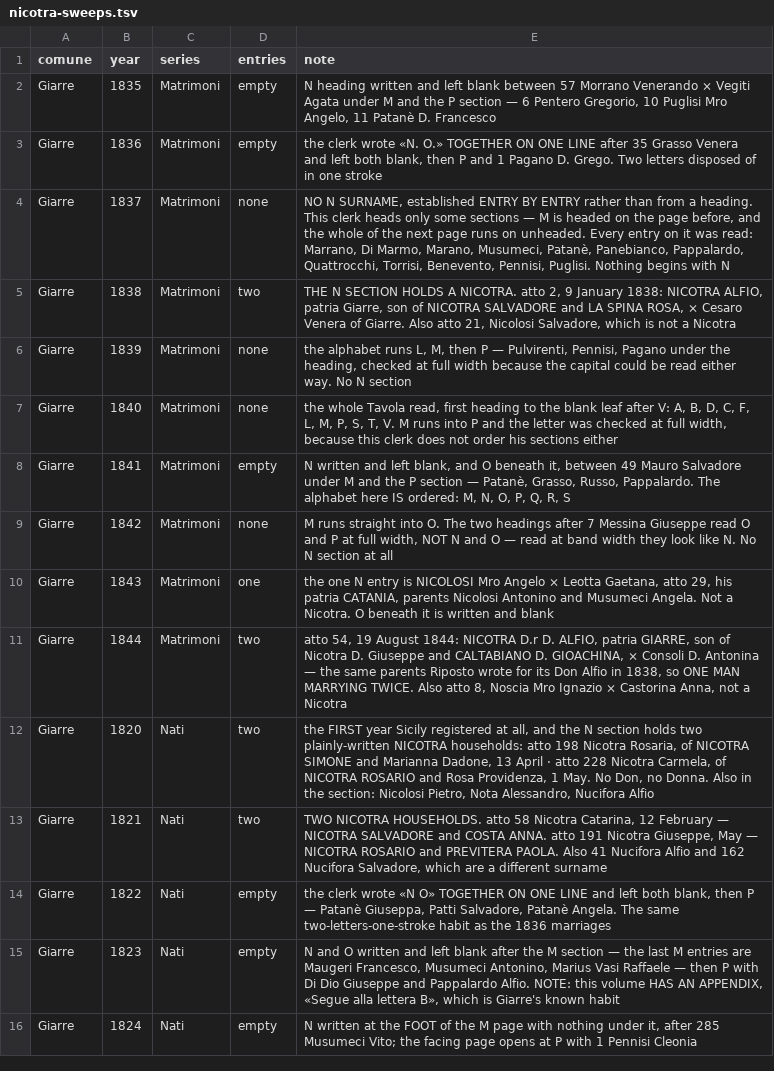
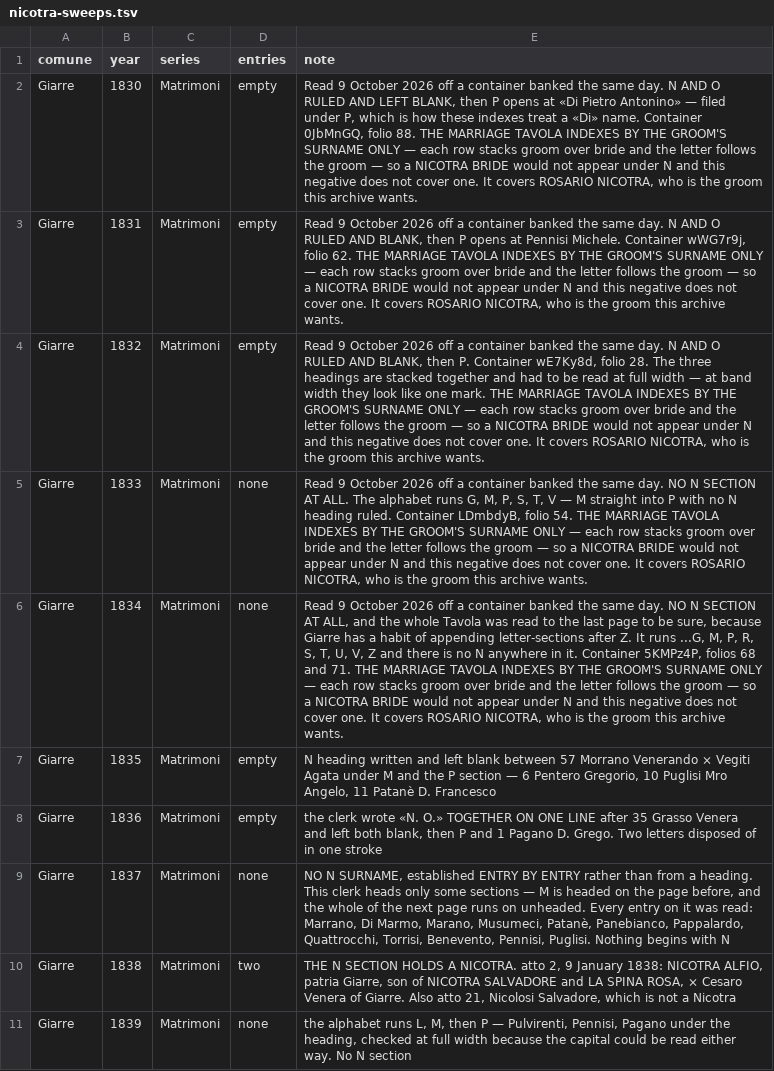
Before and after one commit to daviddef/TheMazza, a TSV file: data/nicotra-sweeps.tsv, drawn as a sheet; only a part is shown; the shorter side is filled out with more unchanged rows; the diff names each change by its address in the sheet, - before the commit and + after, or states it on an @@ line.

```diff
--- a/data/nicotra-sweeps.tsv
+++ b/data/nicotra-sweeps.tsv
+row 2: Giarre | 1830 | Matrimoni | empty | Read 9 October 2026 off a container banked the same day. N AND O RULED AND LEFT BLANK, then P opens at «Di Pietro Antonino» — filed under P, which is how these indexes treat a «Di» name. Container 0JbMnGQ, folio 88. THE MARRIAGE TAVOLA INDEXES BY THE GROOM'S SURNAME ONLY — each row stacks groom over bride and the letter follows the groom — so a NICOTRA BRIDE would not appear under N and this negative does not cover one. It covers ROSARIO NICOTRA, who is the groom this archive wants.
+row 3: Giarre | 1831 | Matrimoni | empty | Read 9 October 2026 off a container banked the same day. N AND O RULED AND BLANK, then P opens at Pennisi Michele. Container wWG7r9j, folio 62. THE MARRIAGE TAVOLA INDEXES BY THE GROOM'S SURNAME ONLY — each row stacks groom over bride and the letter follows the groom — so a NICOTRA BRIDE would not appear under N and this negative does not cover one. It covers ROSARIO NICOTRA, who is the groom this archive wants.
+row 4: Giarre | 1832 | Matrimoni | empty | Read 9 October 2026 off a container banked the same day. N AND O RULED AND BLANK, then P. Container wE7Ky8d, folio 28. The three headings are stacked together and had to be read at full width — at band width they look like one mark. THE MARRIAGE TAVOLA INDEXES BY THE GROOM'S SURNAME ONLY — each row stacks groom over bride and the letter follows the groom — so a NICOTRA BRIDE would not appear under N and this negative does not cover one. It covers ROSARIO NICOTRA, who is the groom this archive wants.
+row 5: Giarre | 1833 | Matrimoni | none | Read 9 October 2026 off a container banked the same day. NO N SECTION AT ALL. The alphabet runs G, M, P, S, T, V — M straight into P with no N heading ruled. Container LDmbdyB, folio 54. THE MARRIAGE TAVOLA INDEXES BY THE GROOM'S SURNAME ONLY — each row stacks groom over bride and the letter follows the groom — so a NICOTRA BRIDE would not appear under N and this negative does not cover one. It covers ROSARIO NICOTRA, who is the groom this archive wants.
+row 6: Giarre | 1834 | Matrimoni | none | Read 9 October 2026 off a container banked the same day. NO N SECTION AT ALL, and the whole Tavola was read to the last page to be sure, because Giarre has a habit of appending letter-sections after Z. It runs ...G, M, P, R, S, T, U, V, Z and there is no N anywhere in it. Container 5KMPz4P, folios 68 and 71. THE MARRIAGE TAVOLA INDEXES BY THE GROOM'S SURNAME ONLY — each row stacks groom over bride and the letter follows the groom — so a NICOTRA BRIDE would not appear under N and this negative does not cover one. It covers ROSARIO NICOTRA, who is the groom this archive wants.
```
Also changed, not shown: 2 other files.
